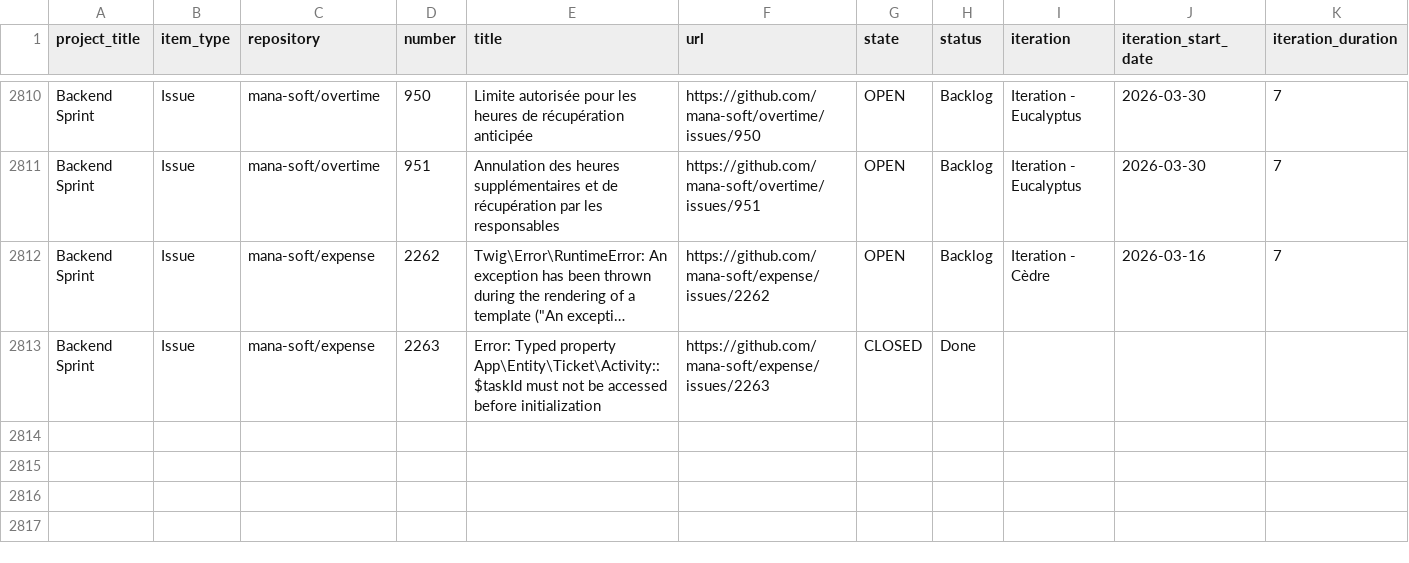
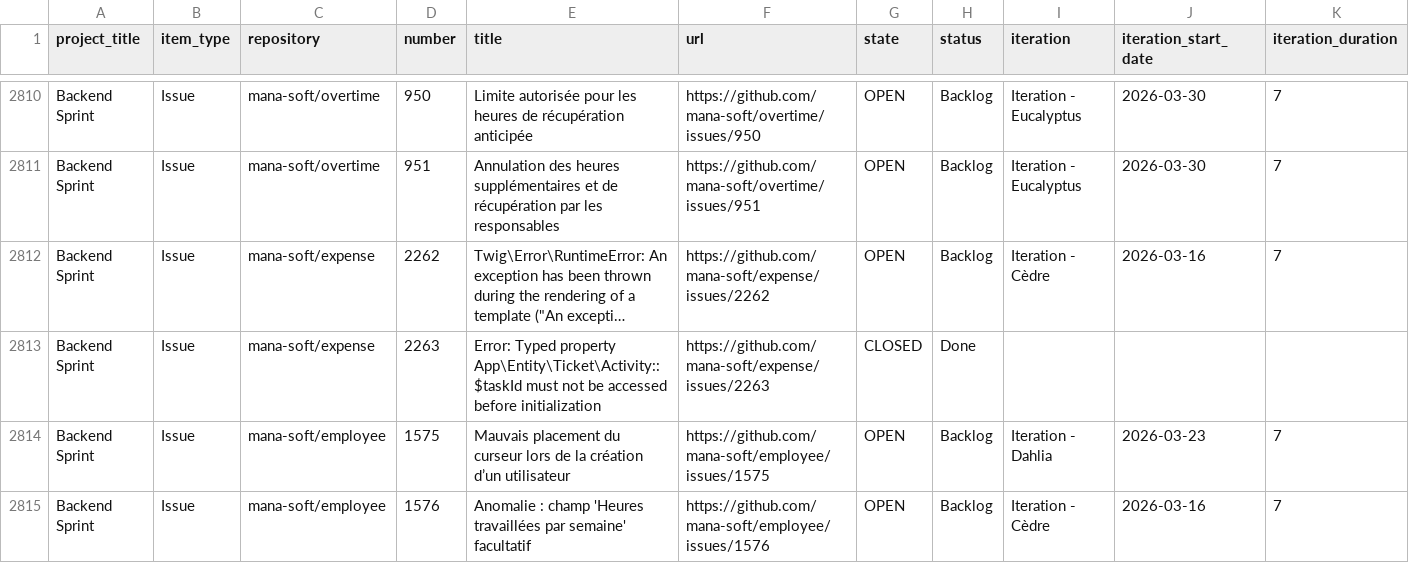
Before and after one commit to siven76/dev-dashboard, a CSV file: docs/briefs/mana-soft-project-1-items.csv, drawn as a sheet; only a part is shown, gaps mark what is left out; long unchanged cells end in …; rows hold the shown columns only; the diff names each change by its address in the sheet, - before the commit and + after, or states it on an @@ line.

```diff
--- a/docs/briefs/mana-soft-project-1-items.csv
+++ b/docs/briefs/mana-soft-project-1-items.csv
+row 2814: Backend Sprint | Issue | mana-soft/employee | 1575 | Mauvais placement du curseur lors de la création d’un utilisateur | https://github.com/mana-soft/employee/issues/1575 | OPEN | Backlog | Iteration - Dahlia | 2026-03-23 | 7
+row 2815: Backend Sprint | Issue | mana-soft/employee | 1576 | Anomalie : champ 'Heures travaillées par semaine' facultatif | https://github.com/mana-soft/employee/issues/1576 | OPEN | Backlog | Iteration - Cèdre | 2026-03-16 | 7
```
Also changed, not shown: 2 other files.
